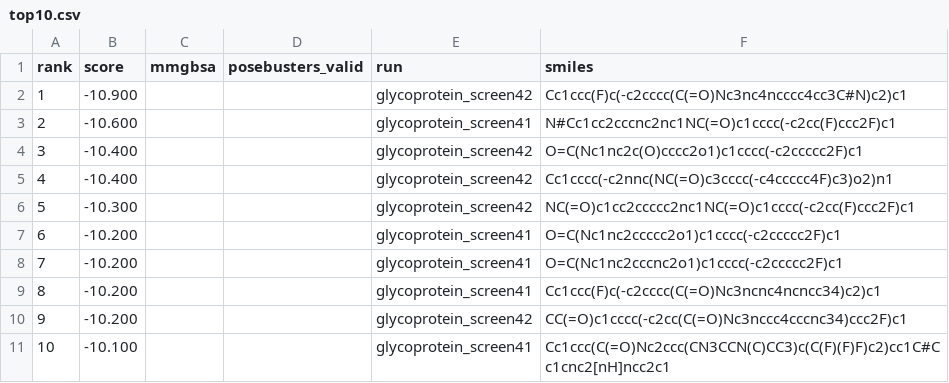
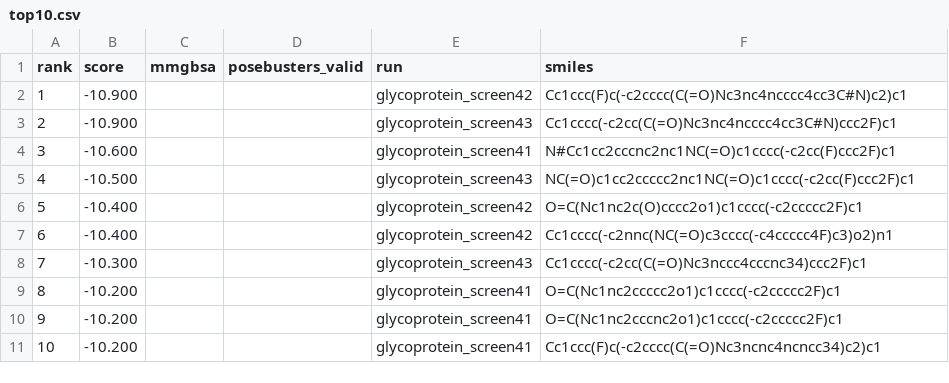
Before and after one commit to rafwiewiora/ebolathon, a CSV file: runs/top10.csv, drawn as a sheet.

```diff
--- a/runs/top10.csv
+++ b/runs/top10.csv
@@ -2,10 +2,10 @@ rank,score,mmgbsa,posebusters_valid,run,smiles
 1,-10.900,,,glycoprotein_screen42,Cc1ccc(F)c(-c2cccc(C(=O)Nc3nc4ncccc4cc3C#N)c2)c1
-2,-10.600,,,glycoprotein_screen41,N#Cc1cc2cccnc2nc1NC(=O)c1cccc(-c2cc(F)ccc2F)c1
-3,-10.400,,,glycoprotein_screen42,O=C(Nc1nc2c(O)cccc2o1)c1cccc(-c2ccccc2F)c1
-4,-10.400,,,glycoprotein_screen42,Cc1cccc(-c2nnc(NC(=O)c3cccc(-c4ccccc4F)c3)o2)n1
-5,-10.300,,,glycoprotein_screen42,NC(=O)c1cc2ccccc2nc1NC(=O)c1cccc(-c2cc(F)ccc2F)c1
-6,-10.200,,,glycoprotein_screen41,O=C(Nc1nc2ccccc2o1)c1cccc(-c2ccccc2F)c1
-7,-10.200,,,glycoprotein_screen41,O=C(Nc1nc2cccnc2o1)c1cccc(-c2ccccc2F)c1
-8,-10.200,,,glycoprotein_screen41,Cc1ccc(F)c(-c2cccc(C(=O)Nc3ncnc4ncncc34)c2)c1
-9,-10.200,,,glycoprotein_screen42,CC(=O)c1cccc(-c2cc(C(=O)Nc3nccc4cccnc34)ccc2F)c1
-10,-10.100,,,glycoprotein_screen41,Cc1ccc(C(=O)Nc2ccc(CN3CCN(C)CC3)c(C(F)(F)F)c2)cc1C#Cc1cnc2[nH]ncc2c1
+2,-10.900,,,glycoprotein_screen43,Cc1cccc(-c2cc(C(=O)Nc3nc4ncccc4cc3C#N)ccc2F)c1
+3,-10.600,,,glycoprotein_screen41,N#Cc1cc2cccnc2nc1NC(=O)c1cccc(-c2cc(F)ccc2F)c1
+4,-10.500,,,glycoprotein_screen43,NC(=O)c1cc2ccccc2nc1NC(=O)c1cccc(-c2cc(F)ccc2F)c1
+5,-10.400,,,glycoprotein_screen42,O=C(Nc1nc2c(O)cccc2o1)c1cccc(-c2ccccc2F)c1
+6,-10.400,,,glycoprotein_screen42,Cc1cccc(-c2nnc(NC(=O)c3cccc(-c4ccccc4F)c3)o2)n1
+7,-10.300,,,glycoprotein_screen43,Cc1cccc(-c2cc(C(=O)Nc3nccc4cccnc34)ccc2F)c1
+8,-10.200,,,glycoprotein_screen41,O=C(Nc1nc2ccccc2o1)c1cccc(-c2ccccc2F)c1
+9,-10.200,,,glycoprotein_screen41,O=C(Nc1nc2cccnc2o1)c1cccc(-c2ccccc2F)c1
+10,-10.200,,,glycoprotein_screen41,Cc1ccc(F)c(-c2cccc(C(=O)Nc3ncnc4ncncc34)c2)c1
```
Also changed, not shown: 4 other files.
